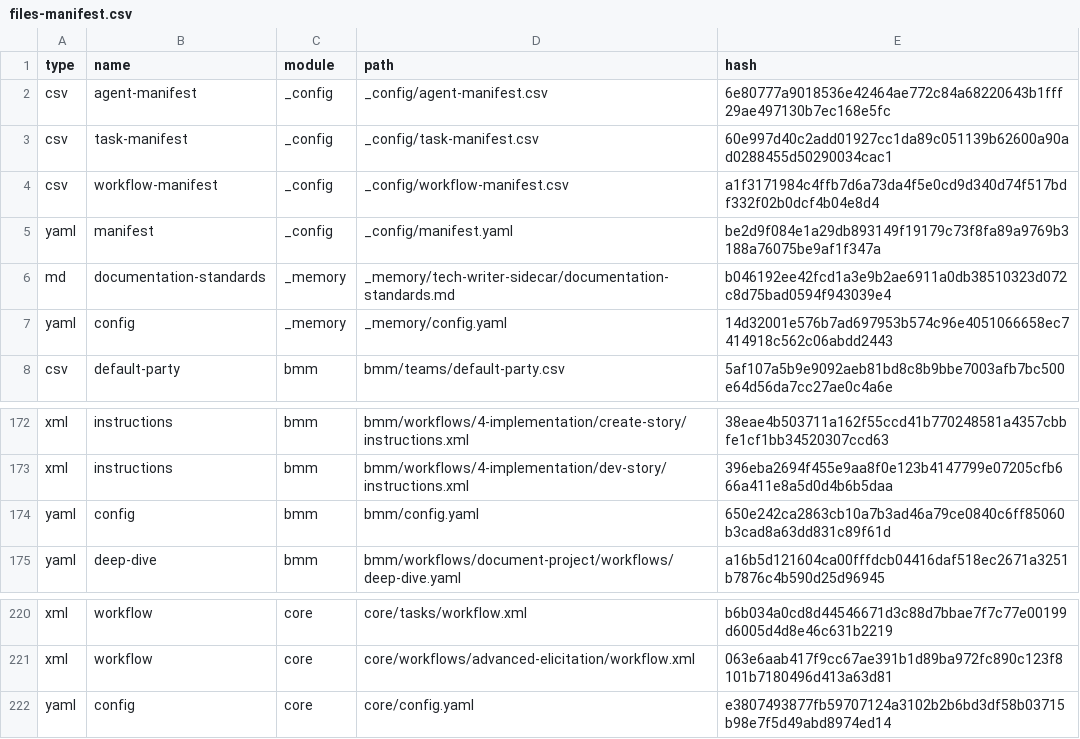
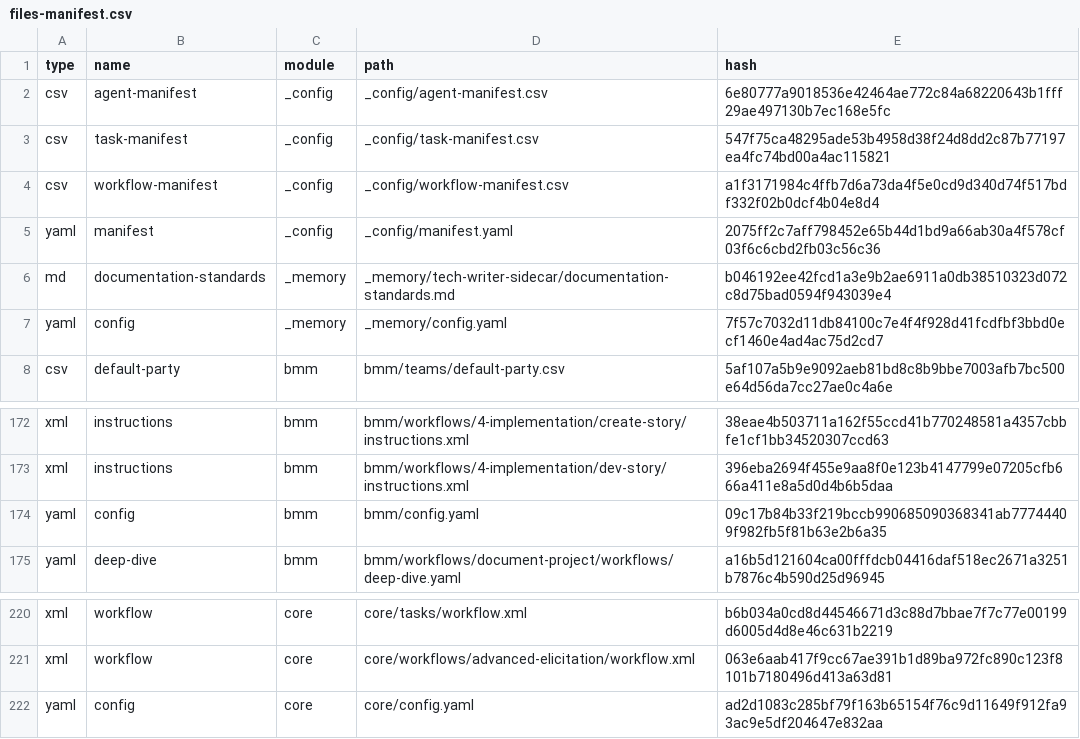
Before and after one commit to ai-mini-toolkit/ai-code-review, a CSV file: _bmad/_config/files-manifest.csv, drawn as a sheet; only a part is shown, gaps mark what is left out.

Commit message:
bmad doc

```diff
--- a/_bmad/_config/files-manifest.csv
+++ b/_bmad/_config/files-manifest.csv
@@ -2,7 +2,7 @@ type,name,module,path,hash
 "csv","agent-manifest","_config","_config/agent-manifest.csv","6e80777a9018536e42464ae772c84a68220643b1fff29ae497130b7ec168e5fc"
-"csv","task-manifest","_config","_config/task-manifest.csv","60e997d40c2add01927cc1da89c051139b62600a90ad0288455d50290034cac1"
+"csv","task-manifest","_config","_config/task-manifest.csv","547f75ca48295ade53b4958d38f24d8dd2c87b77197ea4fc74bd00a4ac115821"
 "csv","workflow-manifest","_config","_config/workflow-manifest.csv","a1f3171984c4ffb7d6a73da4f5e0cd9d340d74f517bdf332f02b0dcf4b04e8d4"
-"yaml","manifest","_config","_config/manifest.yaml","be2d9f084e1a29db893149f19179c73f8fa89a9769b3188a76075be9af1f347a"
+"yaml","manifest","_config","_config/manifest.yaml","2075ff2c7aff798452e65b44d1bd9a66ab30a4f578cf03f6c6cbd2fb03c56c36"
 "md","documentation-standards","_memory","_memory/tech-writer-sidecar/documentation-standards.md","b046192ee42fcd1a3e9b2ae6911a0db38510323d072c8d75bad0594f943039e4"
-"yaml","config","_memory","_memory/config.yaml","14d32001e576b7ad697953b574c96e4051066658ec7414918c562c06abdd2443"
+"yaml","config","_memory","_memory/config.yaml","7f57c7032d11db84100c7e4f4f928d41fcdfbf3bbd0ecf1460e4ad4ac75d2cd7"
 "csv","default-party","bmm","bmm/teams/default-party.csv","5af107a5b9e9092aeb81bd8c8b9bbe7003afb7bc500e64d56da7cc27ae0c4a6e"
@@ -173,3 +173,3 @@ type,name,module,path,hash
 "xml","instructions","bmm","bmm/workflows/4-implementation/dev-story/instructions.xml","396eba2694f455e9aa8f0e123b4147799e07205cfb666a411e8a5d0d4b6b5daa"
-"yaml","config","bmm","bmm/config.yaml","650e242ca2863cb10a7b3ad46a79ce0840c6ff85060b3cad8a63dd831c89f61d"
+"yaml","config","bmm","bmm/config.yaml","09c17b84b33f219bccb990685090368341ab77744409f982fb5f81b63e2b6a35"
 "yaml","deep-dive","bmm","bmm/workflows/document-project/workflows/deep-dive.yaml","a16b5d121604ca00fffdcb04416daf518ec2671a3251b7876c4b590d25d96945"
@@ -221,2 +221,2 @@ type,name,module,path,hash
 "xml","workflow","core","core/workflows/advanced-elicitation/workflow.xml","063e6aab417f9cc67ae391b1d89ba972fc890c123f8101b7180496d413a63d81"
-"yaml","config","core","core/config.yaml","e3807493877fb59707124a3102b2b6bd3df58b03715b98e7f5d49abd8974ed14"
+"yaml","config","core","core/config.yaml","ad2d1083c285bf79f163b65154f76c9d11649f912fa93ac9e5df204647e832aa"
```
Also changed, not shown: _bmad/_config/task-manifest.csv, 34 other files.
